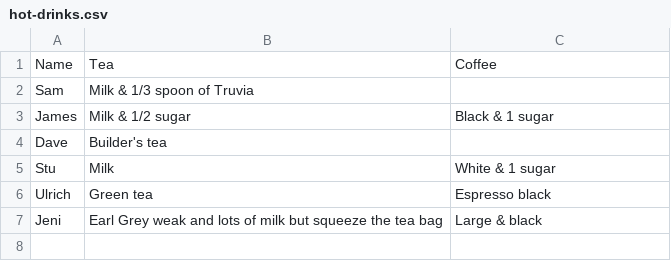
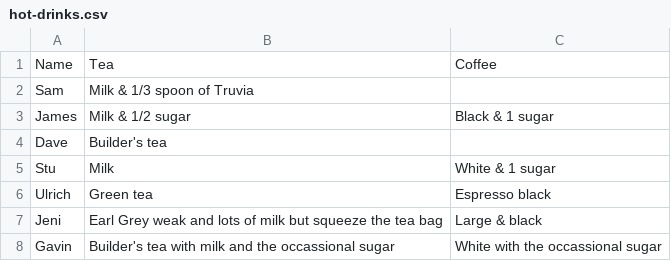
Before and after one commit to theodi/hot-drinks, a CSV file: hot-drinks.csv, drawn as a sheet; the diff names each change by its address in the sheet, - before the commit and + after, or states it on an @@ line.

Commit message:
Update hot-drinks.csv
added Gavin's preferences

```diff
--- a/hot-drinks.csv
+++ b/hot-drinks.csv
+row 8: Gavin | Builder's tea with milk and the occassional sugar | White with the occassional sugar
```
